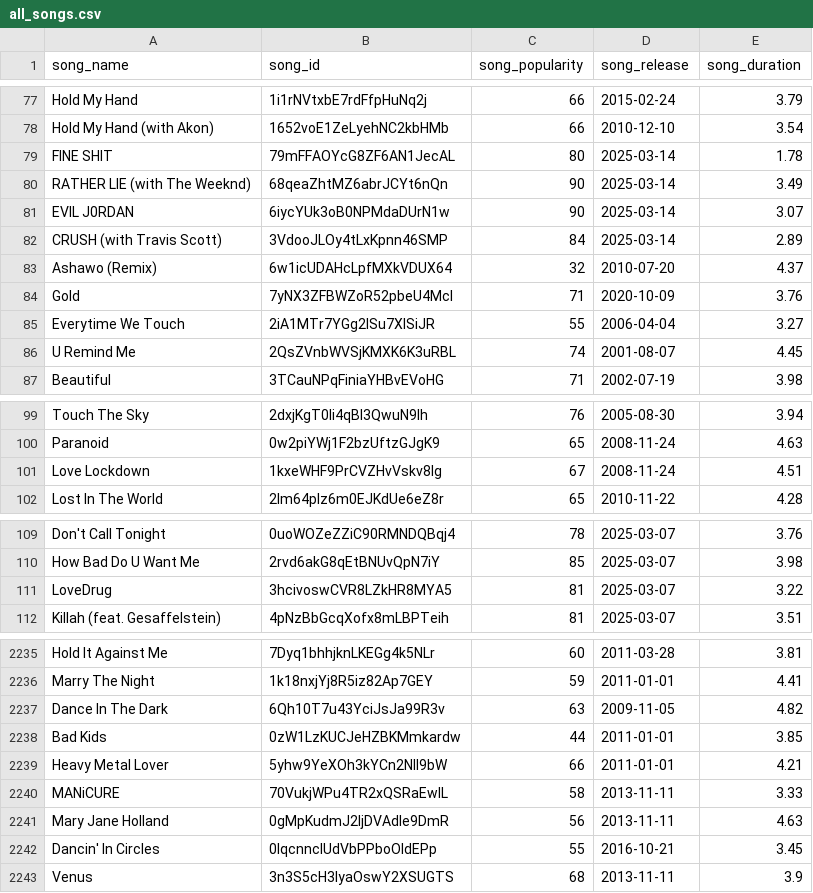
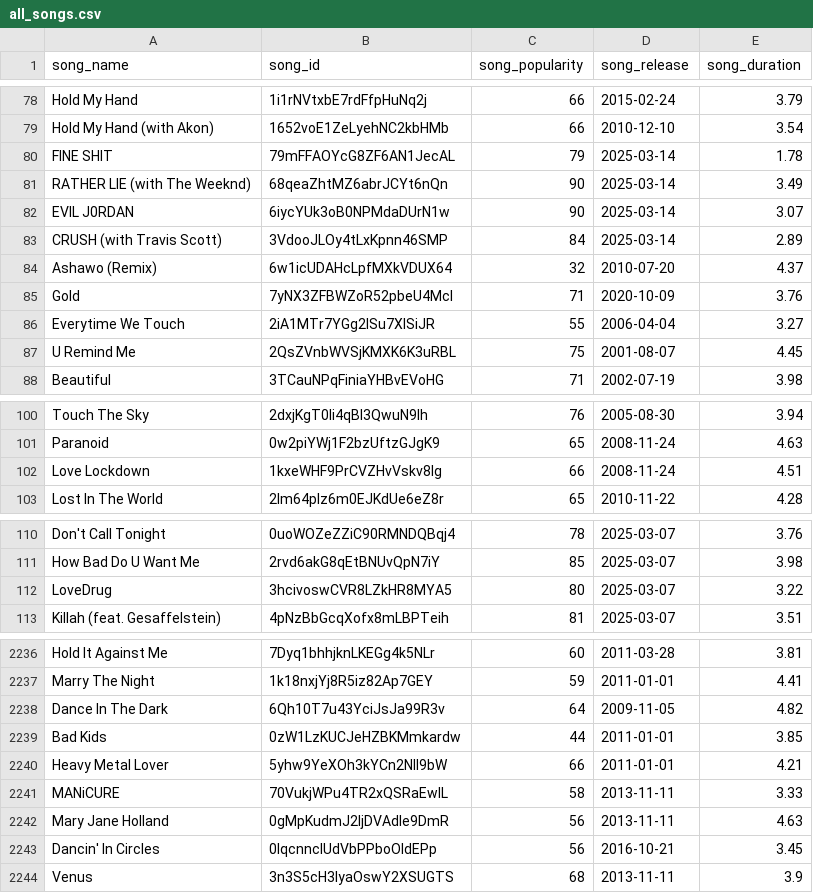
Before and after one commit to okekejus/personal_spotify_tracking, a CSV file: song_list/all_songs.csv, drawn as a sheet; only a part is shown, gaps mark what is left out; the diff covers the shown part only.

```diff
--- a/song_list/all_songs.csv
+++ b/song_list/all_songs.csv
@@ -78,3 +79,3 @@ Hold My Hand,1i1rNVtxbE7rdFfpHuNq2j,66,2015-02-24,3.79
 Hold My Hand (with Akon),1652voE1ZeLyehNC2kbHMb,66,2010-12-10,3.54
-FINE SHIT,79mFFAOYcG8ZF6AN1JecAL,80,2025-03-14,1.78
+FINE SHIT,79mFFAOYcG8ZF6AN1JecAL,79,2025-03-14,1.78
 RATHER LIE (with The Weeknd),68qeaZhtMZ6abrJCYt6nQn,90,2025-03-14,3.49
@@ -85,3 +86,3 @@ Gold,7yNX3ZFBWZoR52pbeU4Mcl,71,2020-10-09,3.76
 Everytime We Touch,2iA1MTr7YGg2lSu7XISiJR,55,2006-04-04,3.27
-U Remind Me,2QsZVnbWVSjKMXK6K3uRBL,74,2001-08-07,4.45
+U Remind Me,2QsZVnbWVSjKMXK6K3uRBL,75,2001-08-07,4.45
 Beautiful,3TCauNPqFiniaYHBvEVoHG,71,2002-07-19,3.98
@@ -100,3 +101,3 @@ Touch The Sky,2dxjKgT0li4qBI3QwuN9Ih,76,2005-08-30,3.94
 Paranoid,0w2piYWj1F2bzUftzGJgK9,65,2008-11-24,4.63
-Love Lockdown,1kxeWHF9PrCVZHvVskv8lg,67,2008-11-24,4.51
+Love Lockdown,1kxeWHF9PrCVZHvVskv8lg,66,2008-11-24,4.51
 Lost In The World,2Im64pIz6m0EJKdUe6eZ8r,65,2010-11-22,4.28
@@ -110,3 +111,3 @@ Don't Call Tonight,0uoWOZeZZiC90RMNDQBqj4,78,2025-03-07,3.76
 How Bad Do U Want Me,2rvd6akG8qEtBNUvQpN7iY,85,2025-03-07,3.98
-LoveDrug,3hcivoswCVR8LZkHR8MYA5,81,2025-03-07,3.22
+LoveDrug,3hcivoswCVR8LZkHR8MYA5,80,2025-03-07,3.22
 Killah (feat. Gesaffelstein),4pNzBbGcqXofx8mLBPTeih,81,2025-03-07,3.51
@@ -2236,3 +2237,3 @@ Hold It Against Me,7Dyq1bhhjknLKEGg4k5NLr,60,2011-03-28,3.81
 Marry The Night,1k18nxjYj8R5iz82Ap7GEY,59,2011-01-01,4.41
-Dance In The Dark,6Qh10T7u43YciJsJa99R3v,63,2009-11-05,4.82
+Dance In The Dark,6Qh10T7u43YciJsJa99R3v,64,2009-11-05,4.82
 Bad Kids,0zW1LzKUCJeHZBKMmkardw,44,2011-01-01,3.85
@@ -2241,3 +2242,3 @@ MANiCURE,70VukjWPu4TR2xQSRaEwlL,58,2013-11-11,3.33
 Mary Jane Holland,0gMpKudmJ2ljDVAdIe9DmR,56,2013-11-11,4.63
-Dancin' In Circles,0lqcnnclUdVbPPboOldEPp,55,2016-10-21,3.45
+Dancin' In Circles,0lqcnnclUdVbPPboOldEPp,56,2016-10-21,3.45
 Venus,3n3S5cH3IyaOswY2XSUGTS,68,2013-11-11,3.9
```
Also changed, not shown: 1 added row and 59 edited cells elsewhere in this file.
